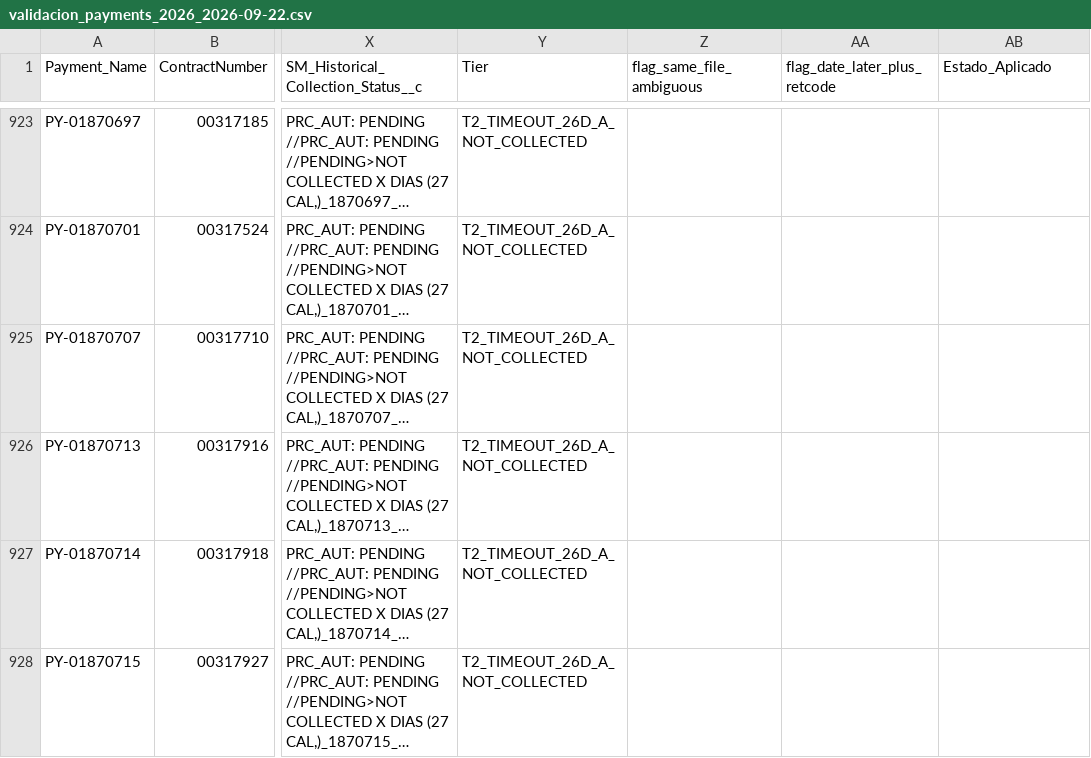
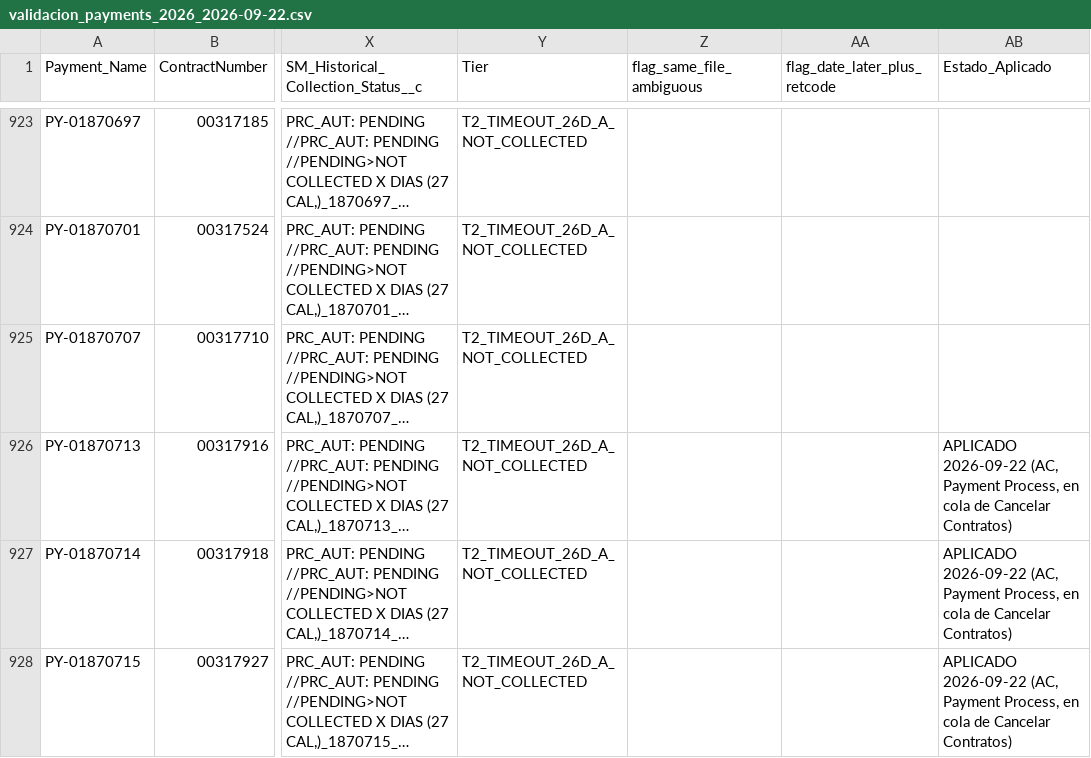
Before and after one commit to calopezp/SCRIPTS_LCS_2025, a CSV file: TEMP/validacion_payments_2026_2026-09-22.csv, drawn as a sheet; only a part is shown, gaps mark what is left out; long unchanged cells end in …; the diff covers the shown part only; the diff names each change by its address in the sheet, - before the commit and + after, or states it on an @@ line.

```diff
--- a/TEMP/validacion_payments_2026_2026-09-22.csv
+++ b/TEMP/validacion_payments_2026_2026-09-22.csv
-AB926:AB928 (Estado_Aplicado): (empty)
+AB926:AB928 (Estado_Aplicado): APLICADO 2026-09-22 (AC, Payment Process, en cola de Cancelar Contratos)
```
Also changed, not shown: 10 edited cells elsewhere in this file, 2 other files.
